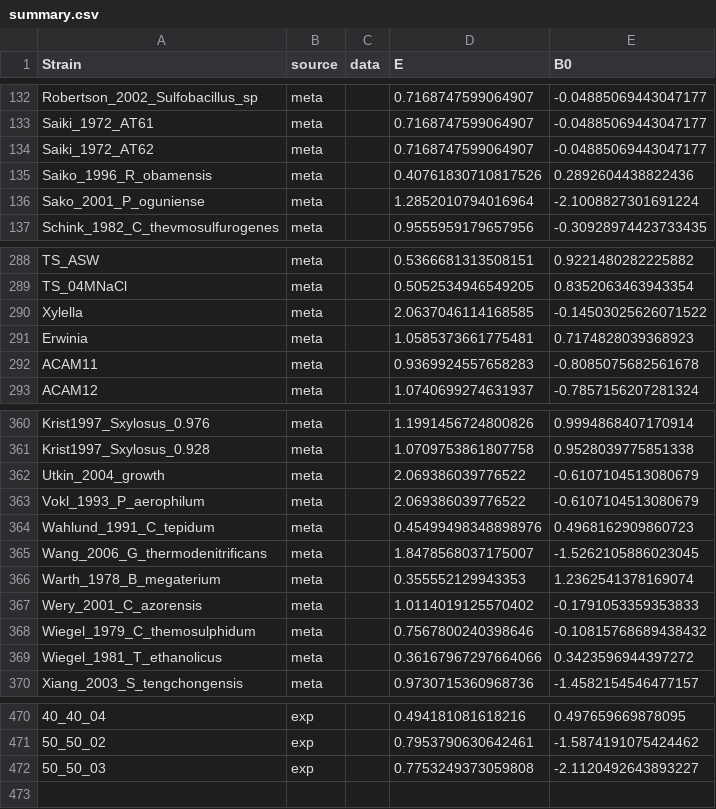
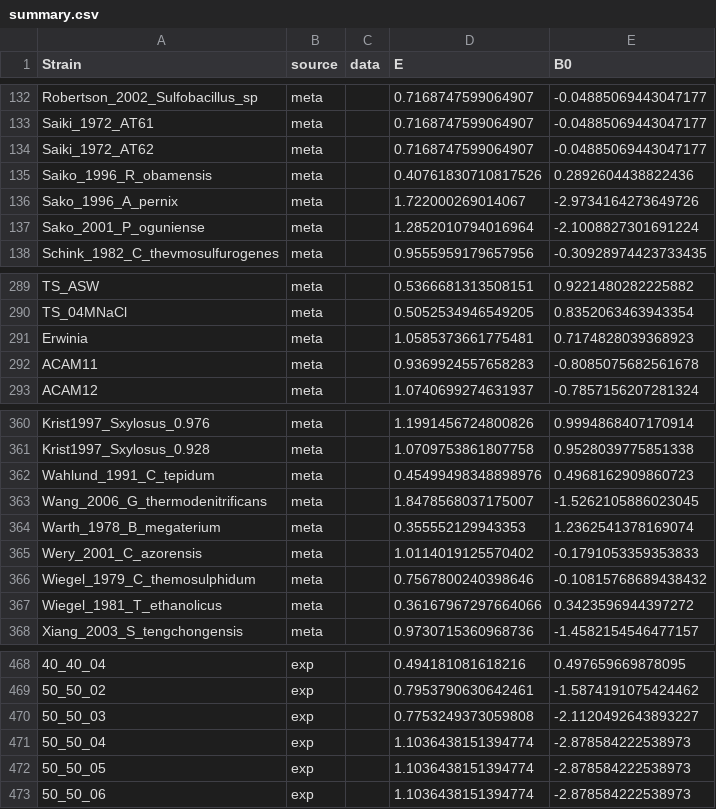
Before and after one commit to CleggTom/TemperatureRichness, a CSV file: data/summary.csv, drawn as a sheet; only a part is shown, gaps mark what is left out; removed rows and columns are numbered as before the commit, all else as after; the diff names each change by its address in the sheet, - before the commit and + after, or states it on an @@ line.

```diff
--- a/data/summary.csv
+++ b/data/summary.csv
+row 136: Sako_1996_A_pernix | meta |  | 1.722000269014067 | -2.9734164273649726
-row 290: Xylella | meta |  | 2.0637046114168585 | -0.14503025626071522
-row 362: Utkin_2004_growth | meta |  | 2.069386039776522 | -0.6107104513080679
-row 363: Vokl_1993_P_aerophilum | meta |  | 2.069386039776522 | -0.6107104513080679
+row 471: 50_50_04 | exp |  | 1.1036438151394774 | -2.878584222538973
+row 472: 50_50_05 | exp |  | 1.1036438151394774 | -2.878584222538973
+row 473: 50_50_06 | exp |  | 1.1036438151394774 | -2.878584222538973
```
Also changed, not shown: 2 other files.
